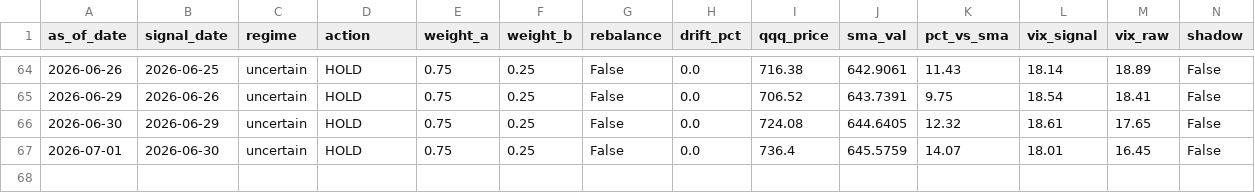
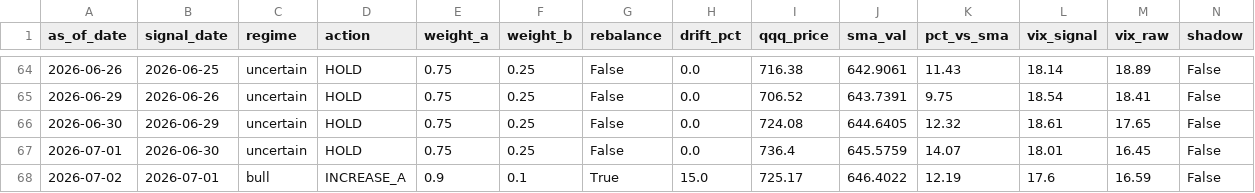
Before and after one commit to samarth339/bot-trader-3leveraged, a CSV file: logs/signal_history.csv, drawn as a sheet; only a part is shown, gaps mark what is left out; rows hold the shown columns only; the diff names each change by its address in the sheet, - before the commit and + after, or states it on an @@ line.

```diff
--- a/logs/signal_history.csv
+++ b/logs/signal_history.csv
+row 68: 2026-07-02 | 2026-07-01 | bull | INCREASE_A | 0.9 | 0.1 | True | 15.0 | 725.17 | 646.4022 | 12.19 | 17.6 | 16.59 | False
```
